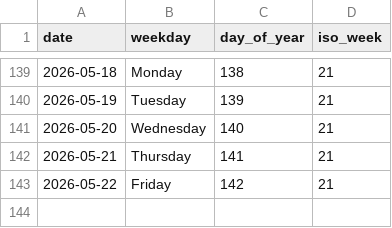
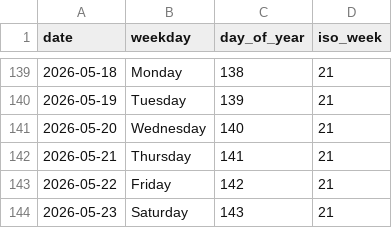
Before and after one commit to rad03i2/python-toolbox, a CSV file: examples/calendar/2026.csv, drawn as a sheet; only a part is shown, gaps mark what is left out; the diff names each change by its address in the sheet, - before the commit and + after, or states it on an @@ line.

Commit message:
data: add calendar reference through 2026-05-23

```diff
--- a/examples/calendar/2026.csv
+++ b/examples/calendar/2026.csv
+row 144: 2026-05-23 | Saturday | 143 | 21
```
